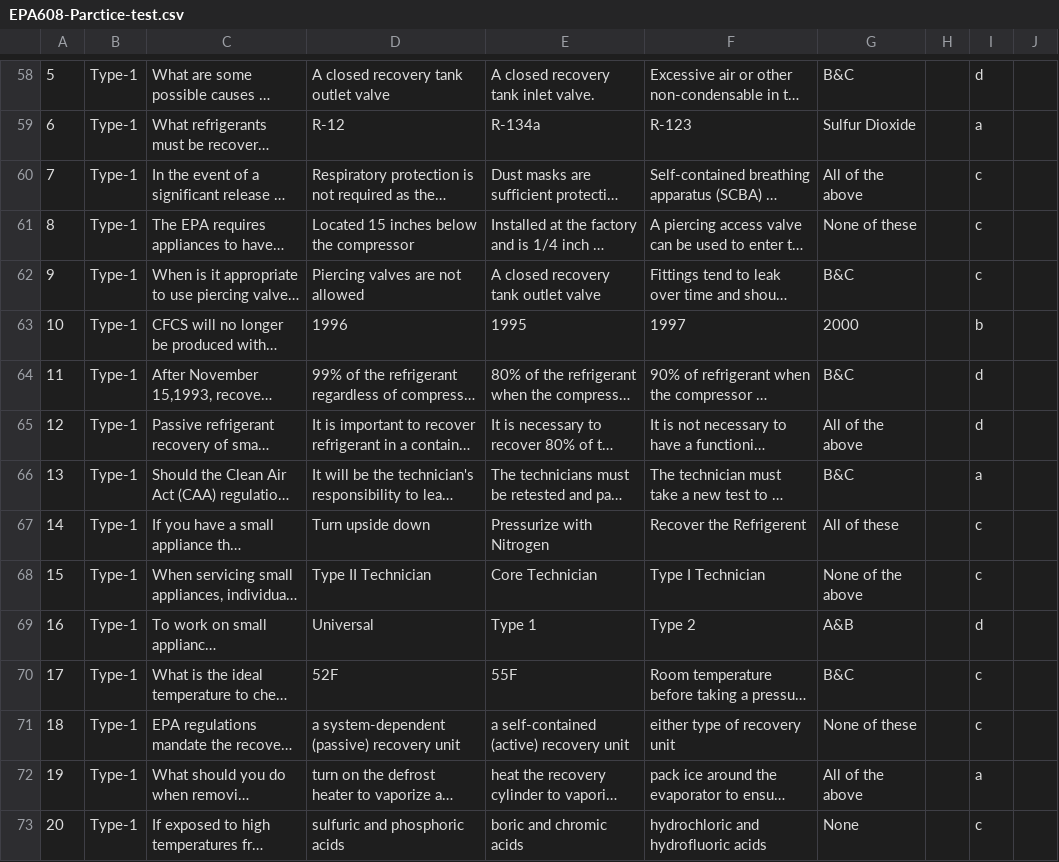
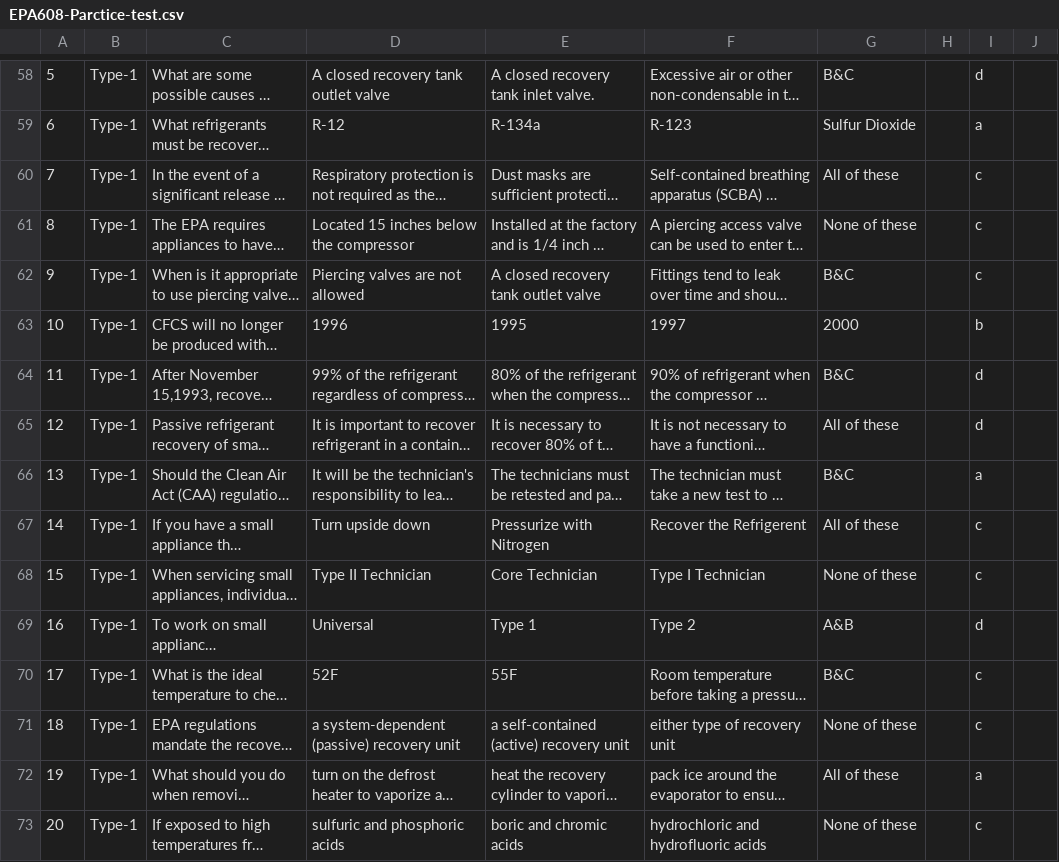
Before and after one commit to billyangbc/hvac-quiz, a CSV file: frontend/data/EPA608-Parctice-test.csv, drawn as a sheet; only a part is shown, gaps mark what is left out; long unchanged cells end in …; the diff covers the shown part only; the diff names each change by its address in the sheet, - before the commit and + after, or states it on an @@ line.

```diff
--- a/frontend/data/EPA608-Parctice-test.csv
+++ b/frontend/data/EPA608-Parctice-test.csv
-G60: All of the above
+G60: All of these
-G65: All of the above
+G65: All of these
-G68: None of the above
+G68: None of these
-G72: All of the above
+G72: All of these
-G73: None
+G73: None of these
```
Also changed, not shown: 52 edited cells elsewhere in this file, 4 other files.
